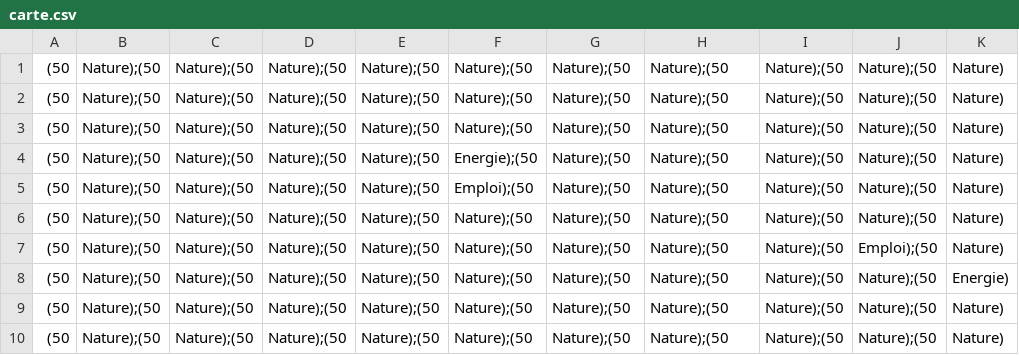
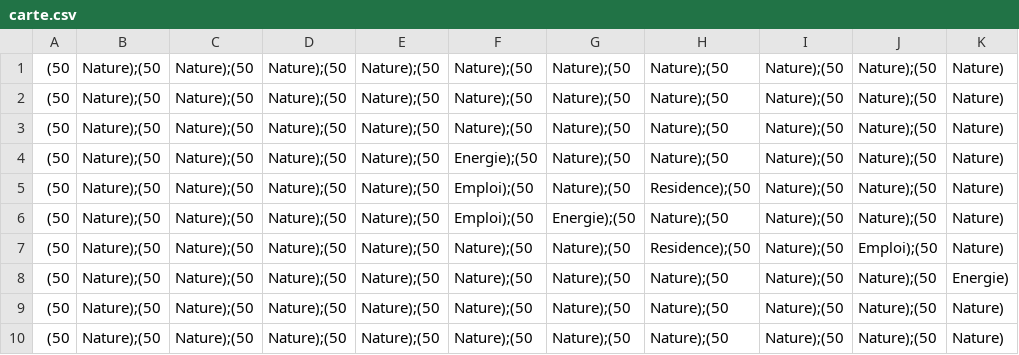
Before and after one commit to NiavlySDev/MeteoPolis, a CSV file: SimCity/carte.csv, drawn as a sheet.

```diff
--- a/SimCity/carte.csv
+++ b/SimCity/carte.csv
@@ -4,5 +4,5 @@
 (50, Nature);(50, Nature);(50, Nature);(50, Nature);(50, Energie);(50, Nature);(50, Nature);(50, Nature);(50, Nature);(50, Nature)
-(50, Nature);(50, Nature);(50, Nature);(50, Nature);(50, Emploi);(50, Nature);(50, Nature);(50, Nature);(50, Nature);(50, Nature)
-(50, Nature);(50, Nature);(50, Nature);(50, Nature);(50, Nature);(50, Nature);(50, Nature);(50, Nature);(50, Nature);(50, Nature)
-(50, Nature);(50, Nature);(50, Nature);(50, Nature);(50, Nature);(50, Nature);(50, Nature);(50, Nature);(50, Emploi);(50, Nature)
+(50, Nature);(50, Nature);(50, Nature);(50, Nature);(50, Emploi);(50, Nature);(50, Residence);(50, Nature);(50, Nature);(50, Nature)
+(50, Nature);(50, Nature);(50, Nature);(50, Nature);(50, Emploi);(50, Energie);(50, Nature);(50, Nature);(50, Nature);(50, Nature)
+(50, Nature);(50, Nature);(50, Nature);(50, Nature);(50, Nature);(50, Nature);(50, Residence);(50, Nature);(50, Emploi);(50, Nature)
 (50, Nature);(50, Nature);(50, Nature);(50, Nature);(50, Nature);(50, Nature);(50, Nature);(50, Nature);(50, Nature);(50, Energie)
```
Also changed, not shown: 2 other files.
